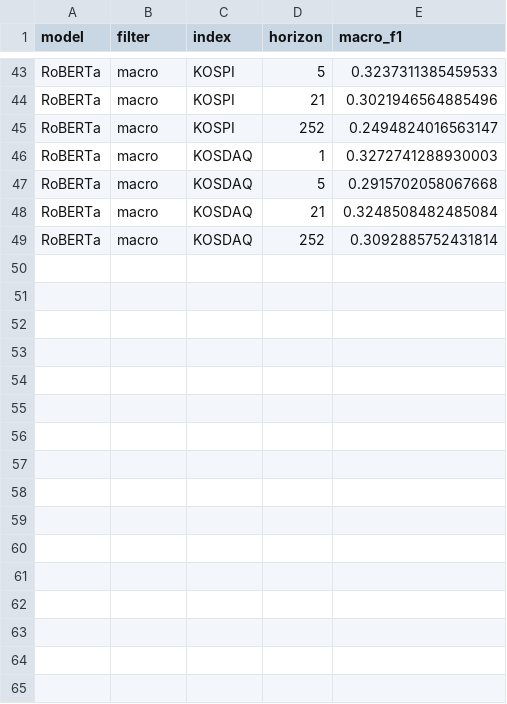
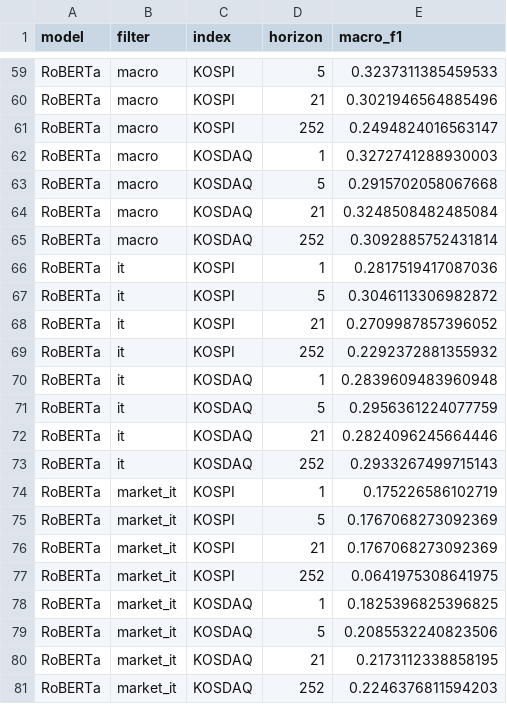
Before and after one commit to OnePersonOne1/StockNewsPredictor, a CSV file: phase2/results_multiyear/filter_ablation.csv, drawn as a sheet; only a part is shown, gaps mark what is left out; the diff covers the shown part only.

```diff
--- a/phase2/results_multiyear/filter_ablation.csv
+++ b/phase2/results_multiyear/filter_ablation.csv
@@ -49 +65,17 @@ RoBERTa,macro,KOSDAQ,21,0.3248508482485084
 RoBERTa,macro,KOSDAQ,252,0.3092885752431814
+RoBERTa,it,KOSPI,1,0.2817519417087036
+RoBERTa,it,KOSPI,5,0.3046113306982872
+RoBERTa,it,KOSPI,21,0.2709987857396052
+RoBERTa,it,KOSPI,252,0.2292372881355932
+RoBERTa,it,KOSDAQ,1,0.2839609483960948
+RoBERTa,it,KOSDAQ,5,0.2956361224077759
+RoBERTa,it,KOSDAQ,21,0.2824096245664446
+RoBERTa,it,KOSDAQ,252,0.2933267499715143
+RoBERTa,market_it,KOSPI,1,0.175226586102719
+RoBERTa,market_it,KOSPI,5,0.1767068273092369
+RoBERTa,market_it,KOSPI,21,0.1767068273092369
+RoBERTa,market_it,KOSPI,252,0.0641975308641975
+RoBERTa,market_it,KOSDAQ,1,0.1825396825396825
+RoBERTa,market_it,KOSDAQ,5,0.2085532240823506
+RoBERTa,market_it,KOSDAQ,21,0.2173112338858195
+RoBERTa,market_it,KOSDAQ,252,0.2246376811594203
```
Also changed, not shown: 16 added rows elsewhere in this file, 19 other files.
